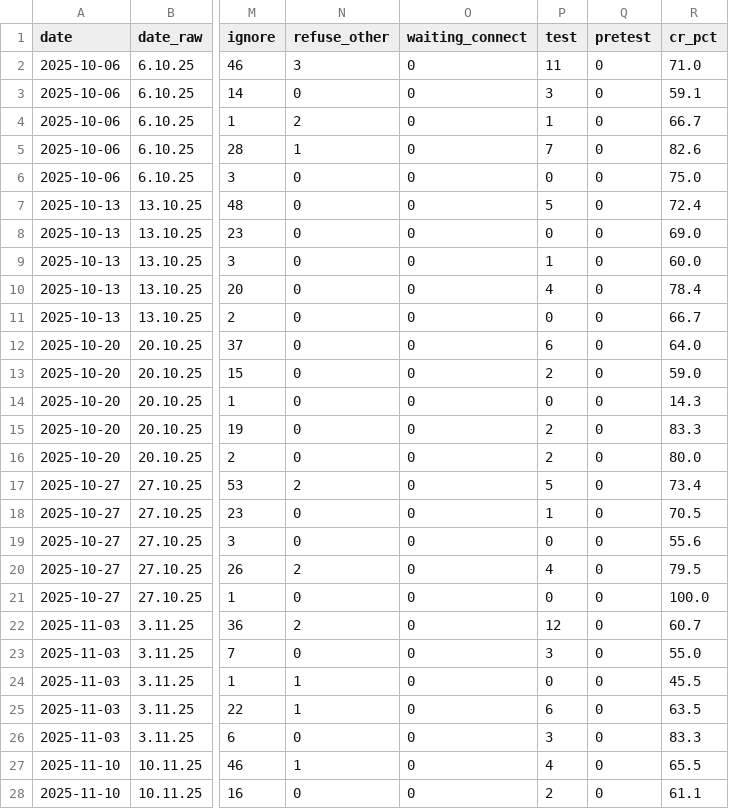
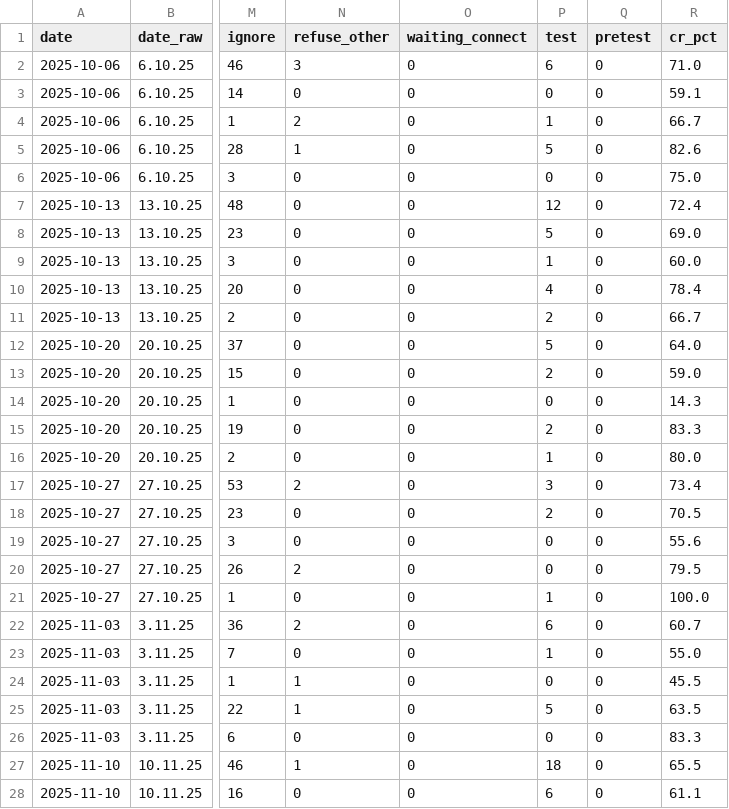
Before and after one commit to vavenb/analytics-dashboard, a CSV file: data/sales_report.csv, drawn as a sheet; only a part is shown, gaps mark what is left out; the diff covers the shown part only; the diff names each change by its address in the sheet, - before the commit and + after, or states it on an @@ line.

Commit message:
data: 2026-04-08

```diff
--- a/data/sales_report.csv
+++ b/data/sales_report.csv
-P2 (test): 11
+P2 (test): 6
-P3 (test): 3
+P3 (test): 0
-P5 (test): 7
+P5 (test): 5
-P7 (test): 5
+P7 (test): 12
-P8 (test): 0
+P8 (test): 5
-P11 (test): 0
+P11 (test): 2
-P12 (test): 6
+P12 (test): 5
-P16 (test): 2
+P16 (test): 1
-P17 (test): 5
+P17 (test): 3
-P18 (test): 1
+P18 (test): 2
-P20 (test): 4
+P20 (test): 0
-P21 (test): 0
+P21 (test): 1
-P22 (test): 12
+P22 (test): 6
-P23 (test): 3
+P23 (test): 1
-P25 (test): 6
+P25 (test): 5
-P26 (test): 3
+P26 (test): 0
-P27 (test): 4
+P27 (test): 18
-P28 (test): 2
+P28 (test): 6
```
Also changed, not shown: 4 added rows and 68 edited cells elsewhere in this file, 1 other file.
